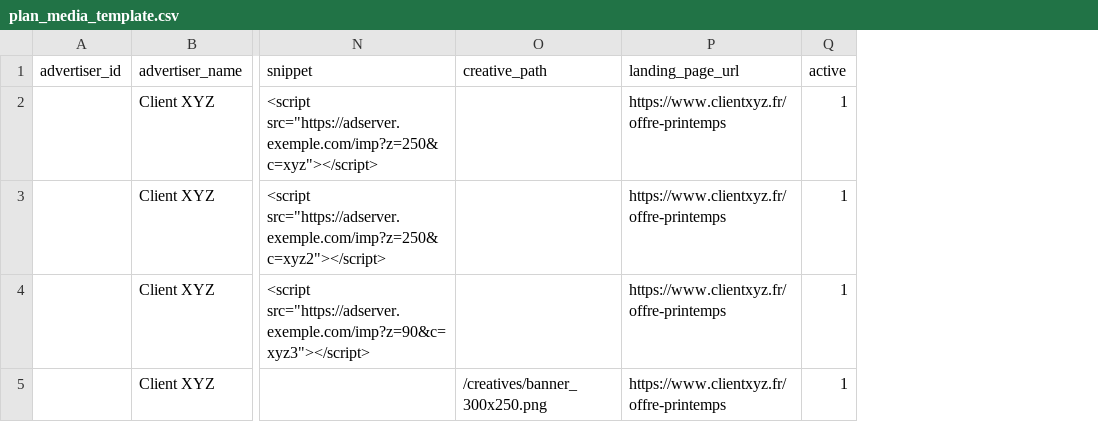
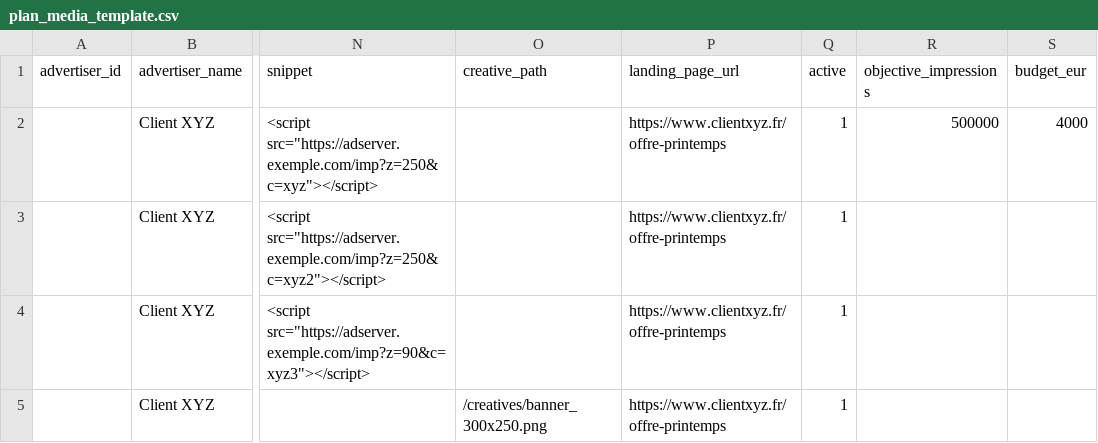
Before and after one commit to rekiksofiane5-a11y/trafficker, a CSV file: plan_media_template.csv, drawn as a sheet; only a part is shown, gaps mark what is left out; the diff names each change by its address in the sheet, - before the commit and + after, or states it on an @@ line.

```diff
--- a/plan_media_template.csv
+++ b/plan_media_template.csv
+column R (objective_impressions), row 2: 500000
+column S (budget_eur), row 2: 4000
```
Also changed, not shown: 16 other files.
